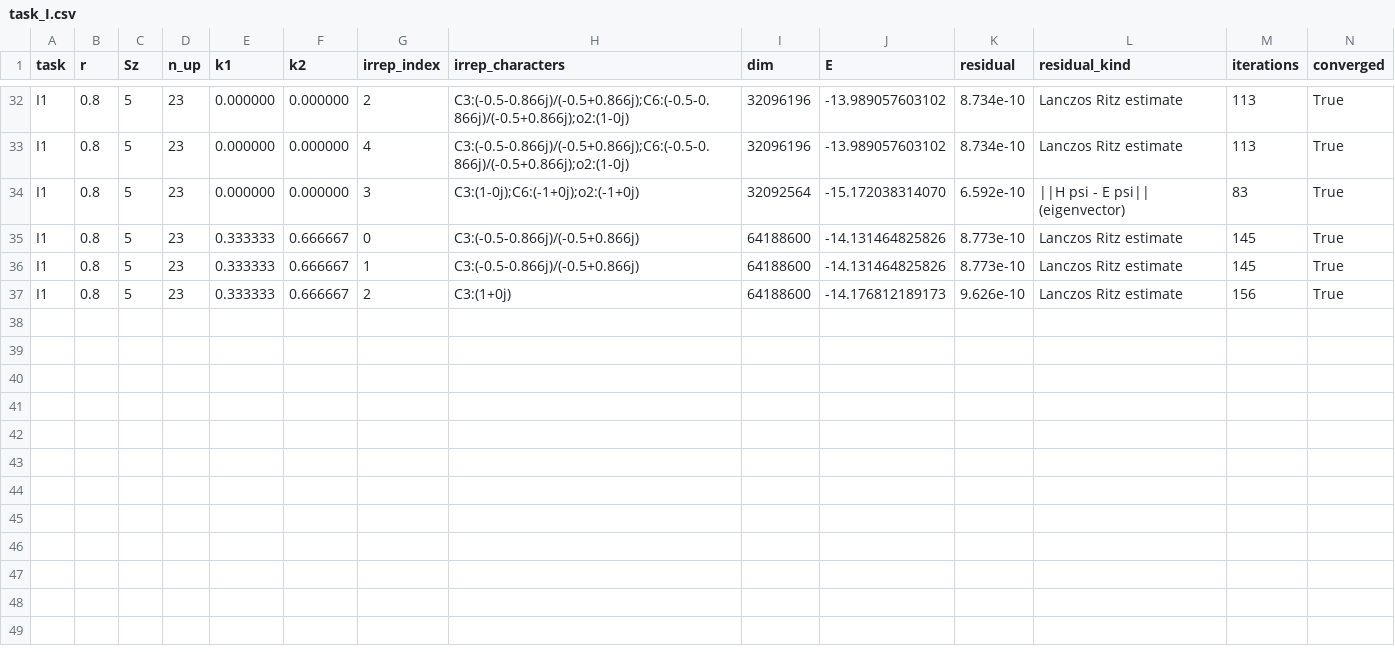
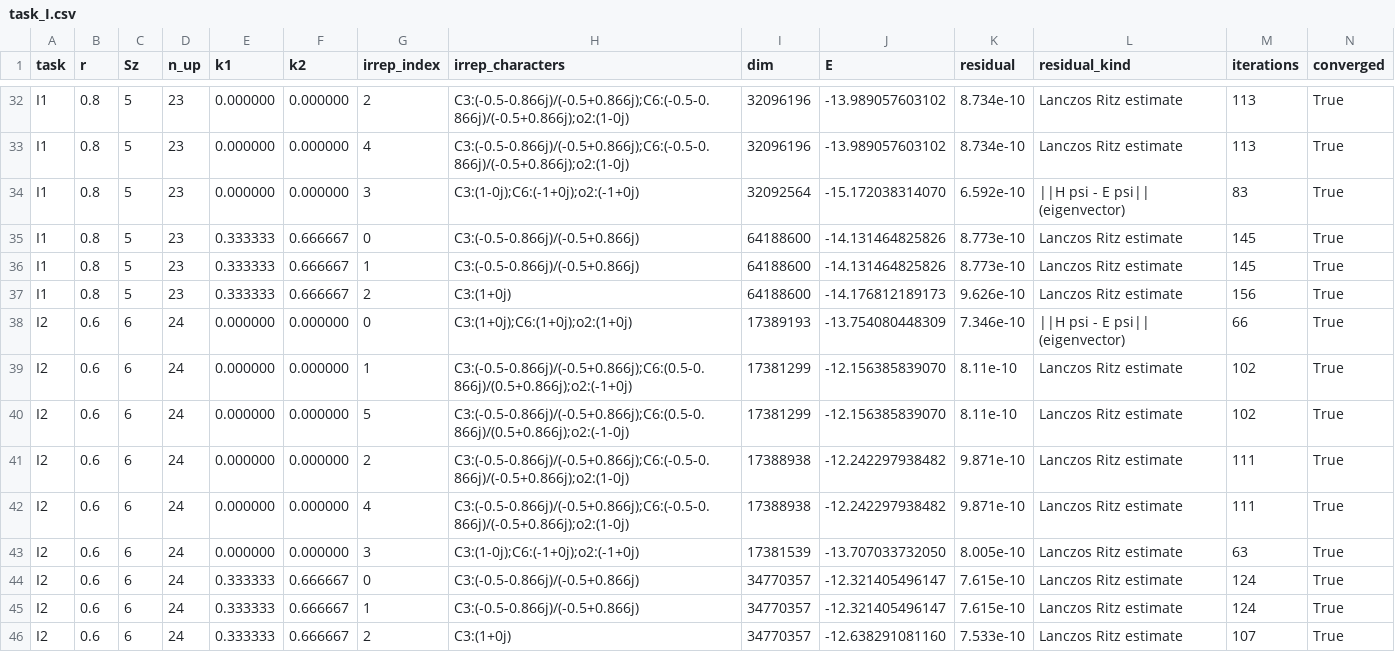
Before and after one commit to cywon-commits/stuffed-honeycomb-magnetism, a CSV file: data/field_dice/n36/task_I.csv, drawn as a sheet; only a part is shown, gaps mark what is left out; rows hold the shown columns only; the diff names each change by its address in the sheet, - before the commit and + after, or states it on an @@ line.

```diff
--- a/data/field_dice/n36/task_I.csv
+++ b/data/field_dice/n36/task_I.csv
+row 38: I2 | 0.6 | 6 | 24 | 0.000000 | 0.000000 | 0 | C3:(1+0j);C6:(1+0j);o2:(1+0j) | 17389193 | -13.754080448309 | 7.346e-10 | ||H psi - E psi|| (eigenvector) | 66 | True
+row 39: I2 | 0.6 | 6 | 24 | 0.000000 | 0.000000 | 1 | C3:(-0.5-0.866j)/(-0.5+0.866j);C6:(0.5-0.866j)/(0.5+0.866j);o2:(-1+0j) | 17381299 | -12.156385839070 | 8.11e-10 | Lanczos Ritz estimate | 102 | True
+row 40: I2 | 0.6 | 6 | 24 | 0.000000 | 0.000000 | 5 | C3:(-0.5-0.866j)/(-0.5+0.866j);C6:(0.5-0.866j)/(0.5+0.866j);o2:(-1-0j) | 17381299 | -12.156385839070 | 8.11e-10 | Lanczos Ritz estimate | 102 | True
+row 41: I2 | 0.6 | 6 | 24 | 0.000000 | 0.000000 | 2 | C3:(-0.5-0.866j)/(-0.5+0.866j);C6:(-0.5-0.866j)/(-0.5+0.866j);o2:(1-0j) | 17388938 | -12.242297938482 | 9.871e-10 | Lanczos Ritz estimate | 111 | True
+row 42: I2 | 0.6 | 6 | 24 | 0.000000 | 0.000000 | 4 | C3:(-0.5-0.866j)/(-0.5+0.866j);C6:(-0.5-0.866j)/(-0.5+0.866j);o2:(1-0j) | 17388938 | -12.242297938482 | 9.871e-10 | Lanczos Ritz estimate | 111 | True
+row 43: I2 | 0.6 | 6 | 24 | 0.000000 | 0.000000 | 3 | C3:(1-0j);C6:(-1+0j);o2:(-1+0j) | 17381539 | -13.707033732050 | 8.005e-10 | Lanczos Ritz estimate | 63 | True
+row 44: I2 | 0.6 | 6 | 24 | 0.333333 | 0.666667 | 0 | C3:(-0.5-0.866j)/(-0.5+0.866j) | 34770357 | -12.321405496147 | 7.615e-10 | Lanczos Ritz estimate | 124 | True
+row 45: I2 | 0.6 | 6 | 24 | 0.333333 | 0.666667 | 1 | C3:(-0.5-0.866j)/(-0.5+0.866j) | 34770357 | -12.321405496147 | 7.615e-10 | Lanczos Ritz estimate | 124 | True
+row 46: I2 | 0.6 | 6 | 24 | 0.333333 | 0.666667 | 2 | C3:(1+0j) | 34770357 | -12.638291081160 | 7.533e-10 | Lanczos Ritz estimate | 107 | True
```
Also changed, not shown: data/field_dice/n36/summary_n36.csv.
